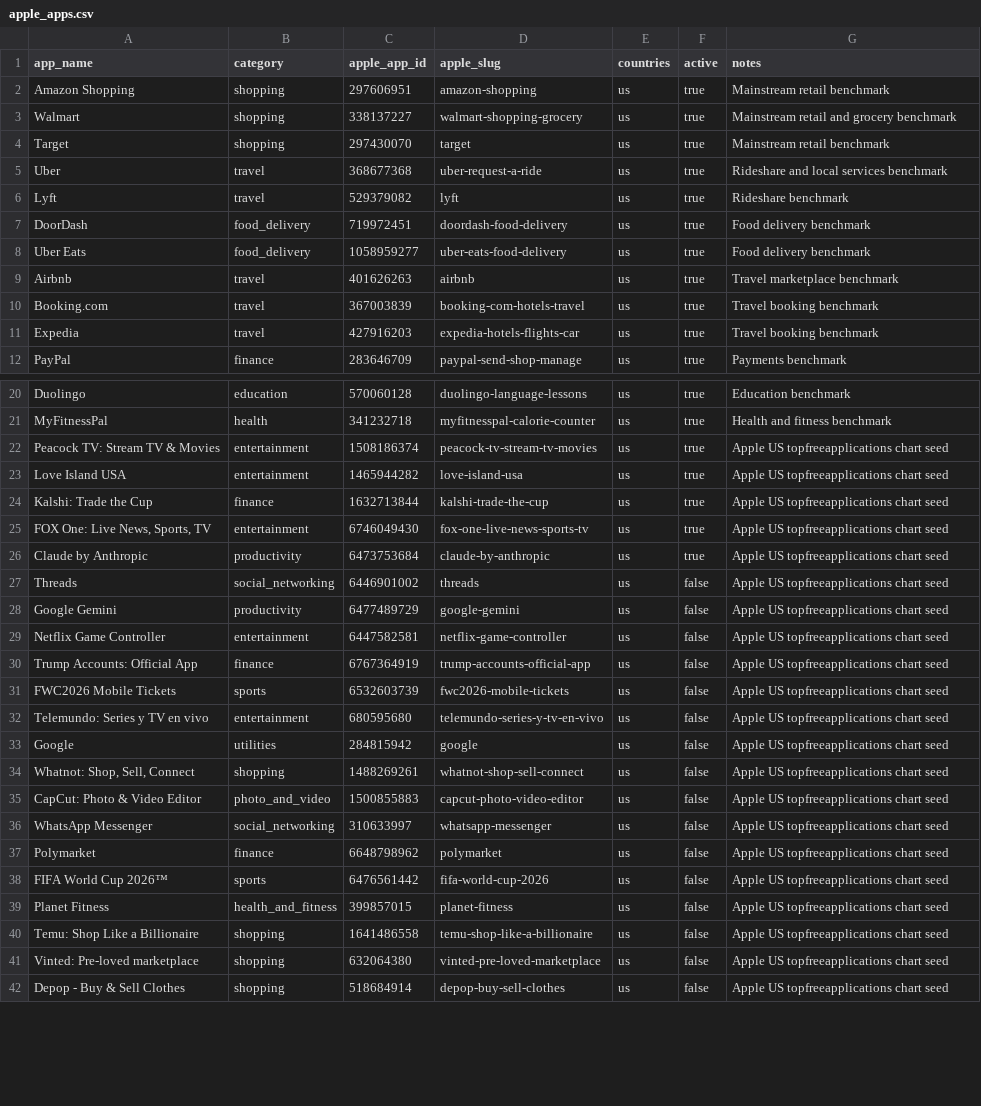
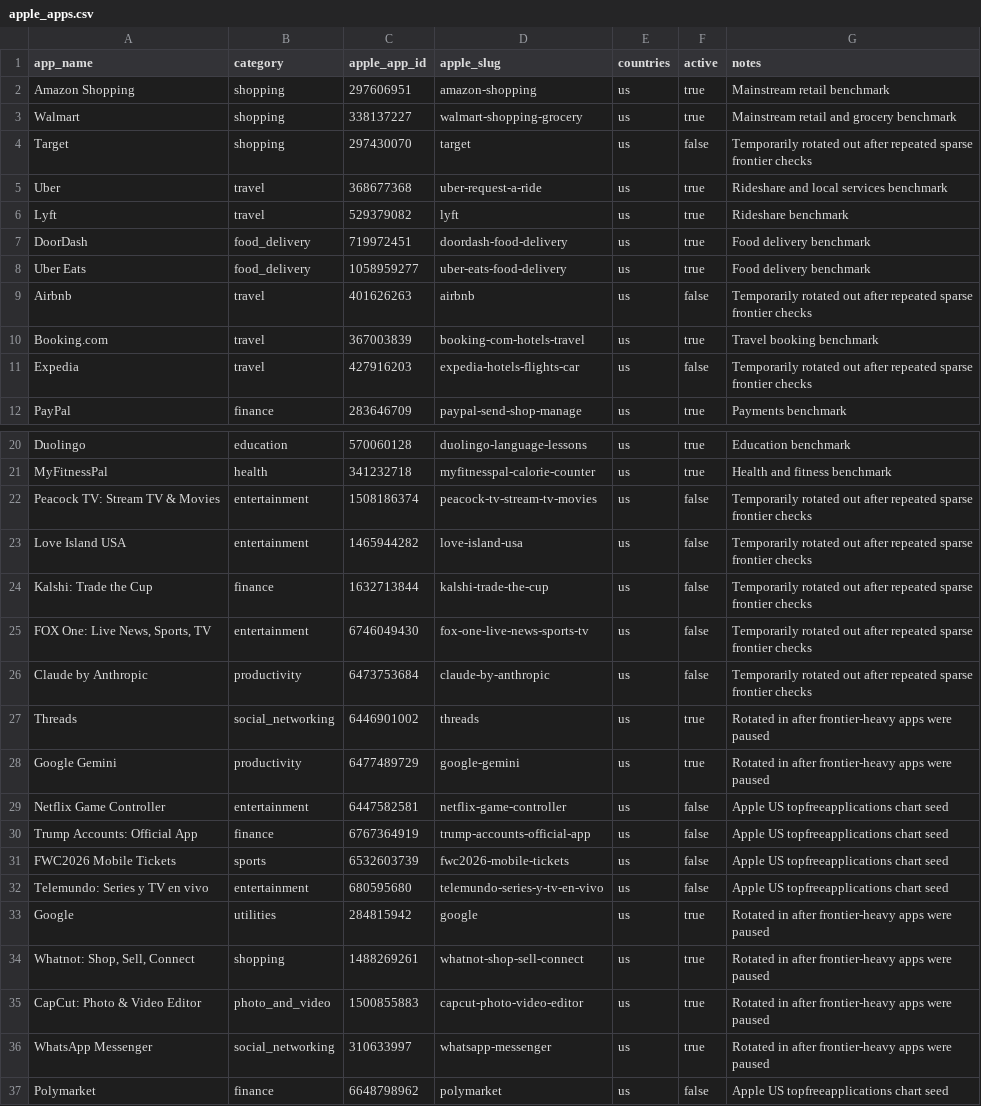
Before and after one commit to XVvvVX-bot/app-store-review-pipeline, a CSV file: data/targets/apple_apps.csv, drawn as a sheet; only a part is shown, gaps mark what is left out; the shorter side is filled out with more unchanged rows; the diff covers the shown part only.

Commit message:
Rotate frontier apps out of active backfill [skip ci]

```diff
--- a/data/targets/apple_apps.csv
+++ b/data/targets/apple_apps.csv
@@ -3,3 +3,3 @@ Amazon Shopping,shopping,297606951,amazon-shopping,us,true,Mainstream retail ben
 Walmart,shopping,338137227,walmart-shopping-grocery,us,true,Mainstream retail and grocery benchmark
-Target,shopping,297430070,target,us,true,Mainstream retail benchmark
+Target,shopping,297430070,target,us,false,Temporarily rotated out after repeated sparse frontier checks
 Uber,travel,368677368,uber-request-a-ride,us,true,Rideshare and local services benchmark
@@ -8,5 +8,5 @@ DoorDash,food_delivery,719972451,doordash-food-delivery,us,true,Food delivery be
 Uber Eats,food_delivery,1058959277,uber-eats-food-delivery,us,true,Food delivery benchmark
-Airbnb,travel,401626263,airbnb,us,true,Travel marketplace benchmark
+Airbnb,travel,401626263,airbnb,us,false,Temporarily rotated out after repeated sparse frontier checks
 Booking.com,travel,367003839,booking-com-hotels-travel,us,true,Travel booking benchmark
-Expedia,travel,427916203,expedia-hotels-flights-car,us,true,Travel booking benchmark
+Expedia,travel,427916203,expedia-hotels-flights-car,us,false,Temporarily rotated out after repeated sparse frontier checks
 PayPal,finance,283646709,paypal-send-shop-manage,us,true,Payments benchmark
@@ -21,9 +21,9 @@ Duolingo,education,570060128,duolingo-language-lessons,us,true,Education benchma
 MyFitnessPal,health,341232718,myfitnesspal-calorie-counter,us,true,Health and fitness benchmark
-Peacock TV: Stream TV & Movies,entertainment,1508186374,peacock-tv-stream-tv-movies,us,true,Apple US topfreeapplications chart seed
-Love Island USA,entertainment,1465944282,love-island-usa,us,true,Apple US topfreeapplications chart seed
-Kalshi: Trade the Cup,finance,1632713844,kalshi-trade-the-cup,us,true,Apple US topfreeapplications chart seed
-"FOX One: Live News, Sports, TV",entertainment,6746049430,fox-one-live-news-sports-tv,us,true,Apple US topfreeapplications chart seed
-Claude by Anthropic,productivity,6473753684,claude-by-anthropic,us,true,Apple US topfreeapplications chart seed
-Threads,social_networking,6446901002,threads,us,false,Apple US topfreeapplications chart seed
-Google Gemini,productivity,6477489729,google-gemini,us,false,Apple US topfreeapplications chart seed
+Peacock TV: Stream TV & Movies,entertainment,1508186374,peacock-tv-stream-tv-movies,us,false,Temporarily rotated out after repeated sparse frontier checks
+Love Island USA,entertainment,1465944282,love-island-usa,us,false,Temporarily rotated out after repeated sparse frontier checks
+Kalshi: Trade the Cup,finance,1632713844,kalshi-trade-the-cup,us,false,Temporarily rotated out after repeated sparse frontier checks
+"FOX One: Live News, Sports, TV",entertainment,6746049430,fox-one-live-news-sports-tv,us,false,Temporarily rotated out after repeated sparse frontier checks
+Claude by Anthropic,productivity,6473753684,claude-by-anthropic,us,false,Temporarily rotated out after repeated sparse frontier checks
+Threads,social_networking,6446901002,threads,us,true,Rotated in after frontier-heavy apps were paused
+Google Gemini,productivity,6477489729,google-gemini,us,true,Rotated in after frontier-heavy apps were paused
 Netflix Game Controller,entertainment,6447582581,netflix-game-controller,us,false,Apple US topfreeapplications chart seed
@@ -32,6 +32,6 @@ FWC2026 Mobile Tickets,sports,6532603739,fwc2026-mobile-tickets,us,false,Apple U
 Telemundo: Series y TV en vivo,entertainment,680595680,telemundo-series-y-tv-en-vivo,us,false,Apple US topfreeapplications chart seed
-Google,utilities,284815942,google,us,false,Apple US topfreeapplications chart seed
-"Whatnot: Shop, Sell, Connect",shopping,1488269261,whatnot-shop-sell-connect,us,false,Apple US topfreeapplications chart seed
-CapCut: Photo & Video Editor,photo_and_video,1500855883,capcut-photo-video-editor,us,false,Apple US topfreeapplications chart seed
-WhatsApp Messenger,social_networking,310633997,whatsapp-messenger,us,false,Apple US topfreeapplications chart seed
+Google,utilities,284815942,google,us,true,Rotated in after frontier-heavy apps were paused
+"Whatnot: Shop, Sell, Connect",shopping,1488269261,whatnot-shop-sell-connect,us,true,Rotated in after frontier-heavy apps were paused
+CapCut: Photo & Video Editor,photo_and_video,1500855883,capcut-photo-video-editor,us,true,Rotated in after frontier-heavy apps were paused
+WhatsApp Messenger,social_networking,310633997,whatsapp-messenger,us,true,Rotated in after frontier-heavy apps were paused
 Polymarket,finance,6648798962,polymarket,us,false,Apple US topfreeapplications chart seed
```
Also changed, not shown: 4 edited cells elsewhere in this file, 1 other file.
